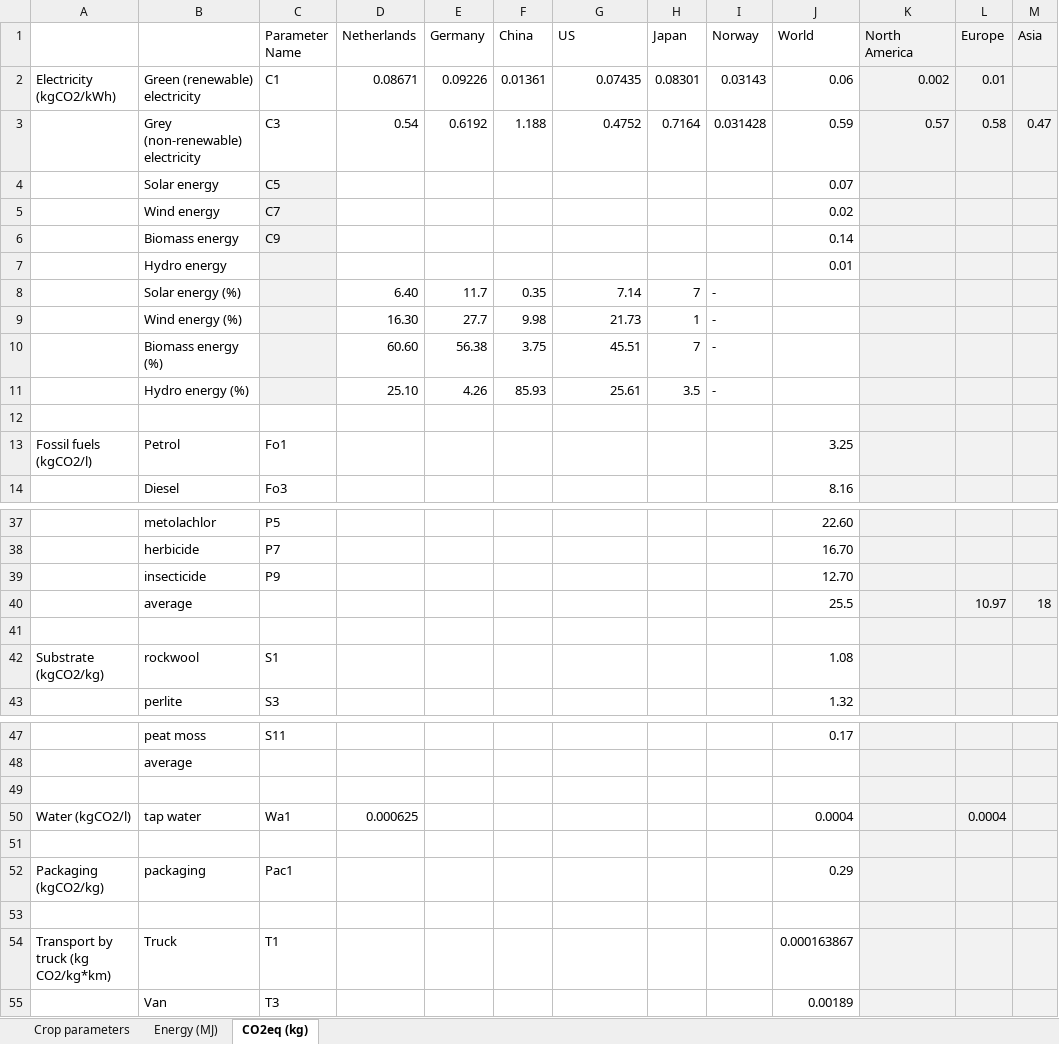
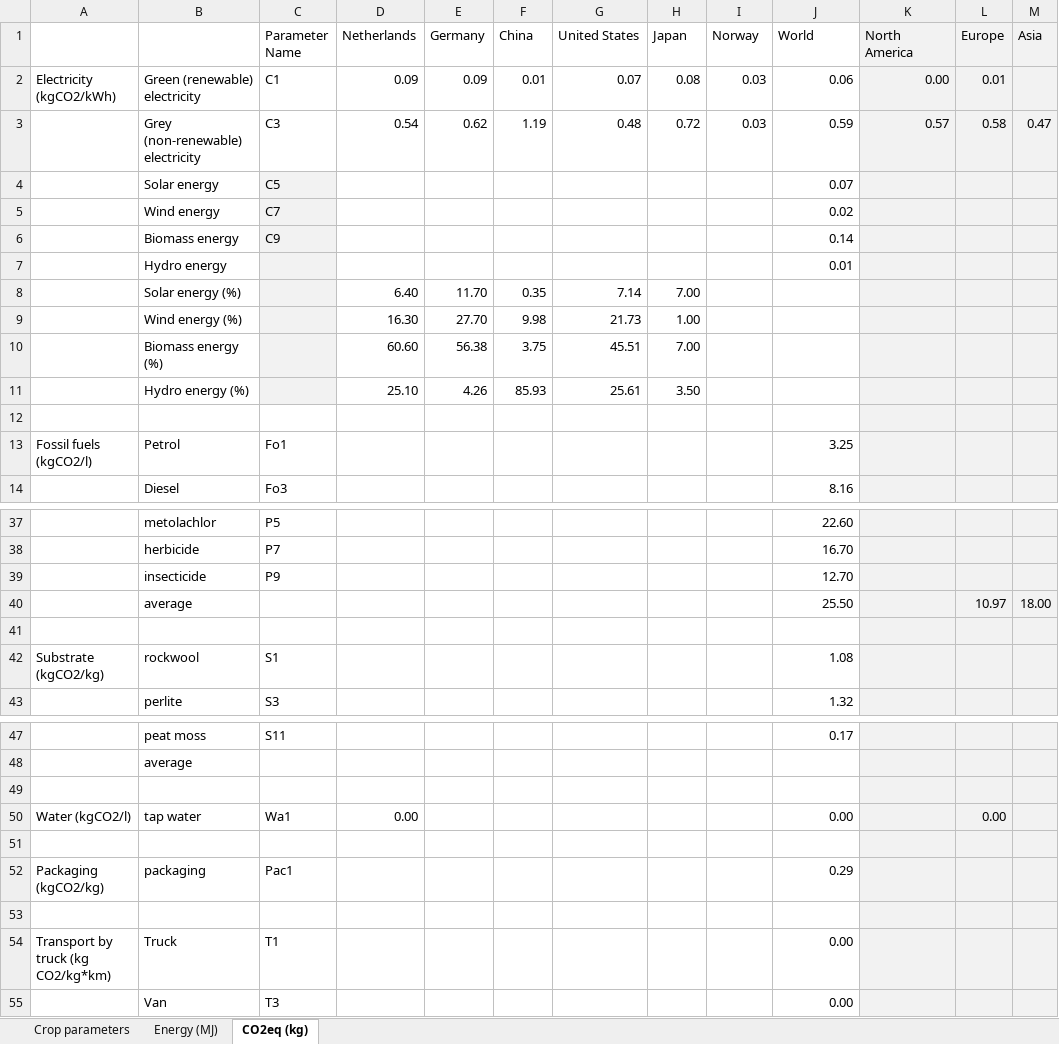
Before and after one commit to JaapWeerheim/ACT2321, an Excel workbook: Database_full.xlsx, sheet CO2eq (kg), drawn as a sheet; only a part is shown, gaps mark what is left out; values as stored, in another font and other column widths than the file's, no borders; the diff names each change by its address in the sheet, - before the commit and + after, or states it on an @@ line.

```diff
--- a/Database_full.xlsx (sheet CO2eq (kg))
+++ b/Database_full.xlsx (sheet CO2eq (kg))
-G1: US
+G1: United States
-D2 (Netherlands): 0.08671
+D2 (Netherlands): 0.09
-E2 (Germany): 0.09226
+E2 (Germany): 0.09
-F2 (China): 0.01361
+F2 (China): 0.01
-G2 (United States): 0.07435
+G2 (United States): 0.07
-H2 (Japan): 0.08301
+H2 (Japan): 0.08
-I2 (Norway): 0.03143
+I2 (Norway): 0.03
-K2 (North America): 0.002
+K2 (North America): 0.00
-E3 (Germany): 0.6192
+E3 (Germany): 0.62
-F3 (China): 1.188
+F3 (China): 1.19
-G3 (United States): 0.4752
+G3 (United States): 0.48
-H3 (Japan): 0.7164
+H3 (Japan): 0.72
-I3 (Norway): 0.031428
+I3 (Norway): 0.03
-E8 (Germany): 11.7
+E8 (Germany): 11.70
-H8 (Japan): 7
+H8 (Japan): 7.00
-I8:I11 (Norway): -
+I8:I11 (Norway): (empty)
-E9 (Germany): 27.7
+E9 (Germany): 27.70
-H9 (Japan): 1
+H9 (Japan): 1.00
-H10 (Japan): 7
+H10 (Japan): 7.00
-H11 (Japan): 3.5
+H11 (Japan): 3.50
-J40 (World): 25.5
+J40 (World): 25.50
-M40 (Asia): 18
+M40 (Asia): 18.00
-D50 (Netherlands): 0.000625
+D50 (Netherlands): 0.00
-J50 (World): 0.0004
+J50 (World): 0.00
-L50 (Europe): 0.0004
+L50 (Europe): 0.00
-J54 (World): 0.000163867
+J54 (World): 0.00
-J55 (World): 0.00189
+J55 (World): 0.00
```
Also changed, not shown: sheet Crop parameters, sheet Energy (MJ), 2 other files.
